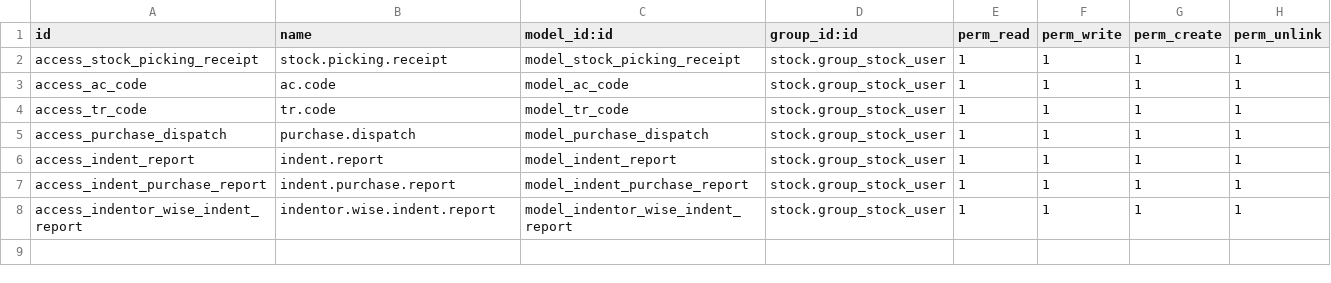
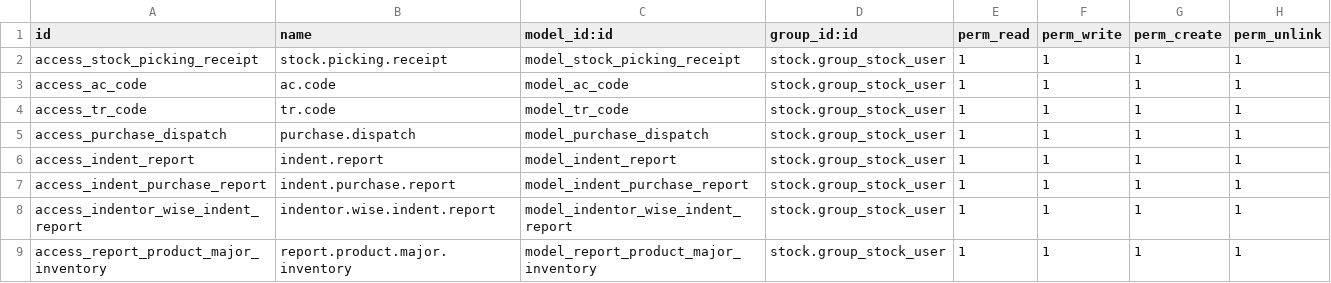
Before and after one commit to Odoo-India/odoo-india, a CSV file: maize_purchase/security/ir.model.access.csv, drawn as a sheet.

Commit message:
[ADD] Major Group Analysis

```diff
--- a/maize_purchase/security/ir.model.access.csv
+++ b/maize_purchase/security/ir.model.access.csv
@@ -8 +8,2 @@ access_indent_purchase_report,indent.purchase.report,model_indent_purchase_repor
 access_indentor_wise_indent_report,indentor.wise.indent.report,model_indentor_wise_indent_report,stock.group_stock_user,1,1,1,1
+access_report_product_major_inventory,report.product.major.inventory,model_report_product_major_inventory,stock.group_stock_user,1,1,1,1
```
Also changed, not shown: 5 other files.
